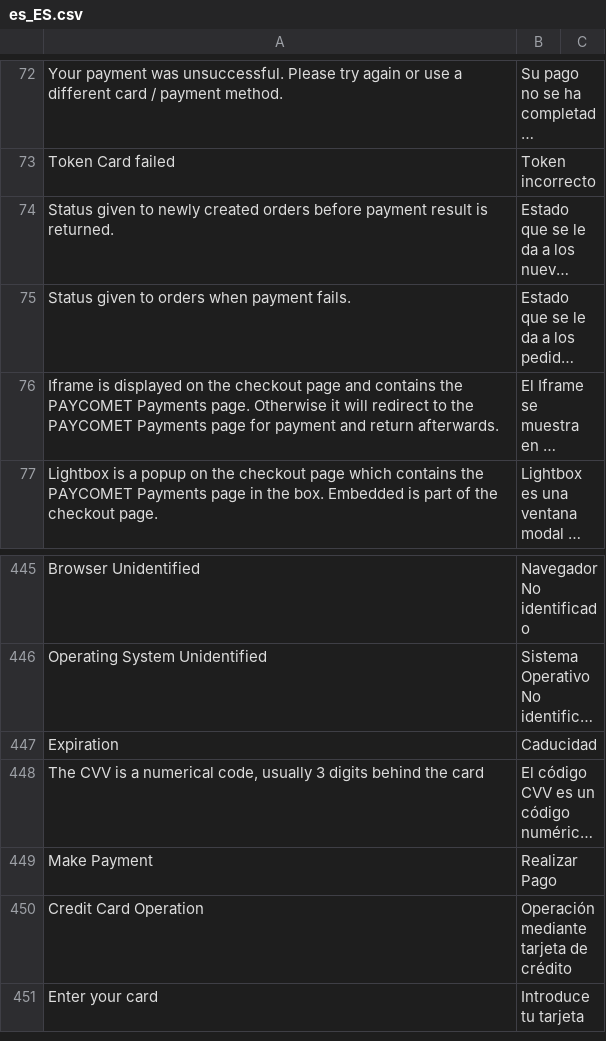
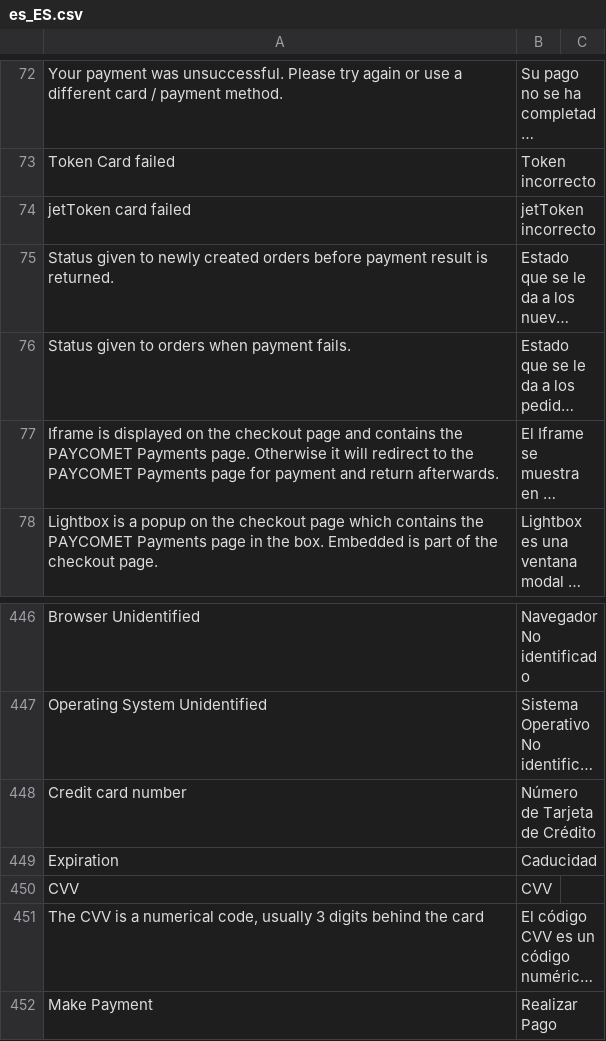
Before and after one commit to PAYCOMET/composer-magento-2, a CSV file: i18n/es_ES.csv, drawn as a sheet; only a part is shown, gaps mark what is left out; the shorter side is filled out with more unchanged rows; long unchanged cells end in …; the diff names each change by its address in the sheet, - before the commit and + after, or states it on an @@ line.

```diff
--- a/i18n/es_ES.csv
+++ b/i18n/es_ES.csv
+row 74: jetToken card failed | jetToken incorrecto
+row 448: Credit card number | Número de Tarjeta de Crédito
+row 450: CVV | CVV
```
Also changed, not shown: i18n/en_US.csv, 9 other files.
